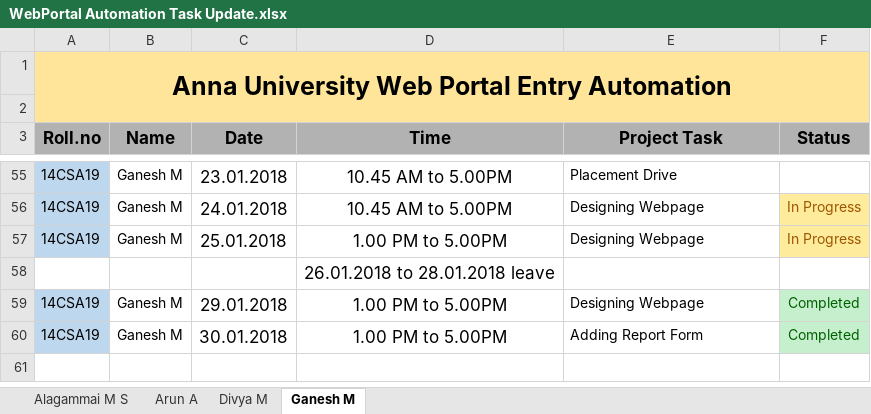
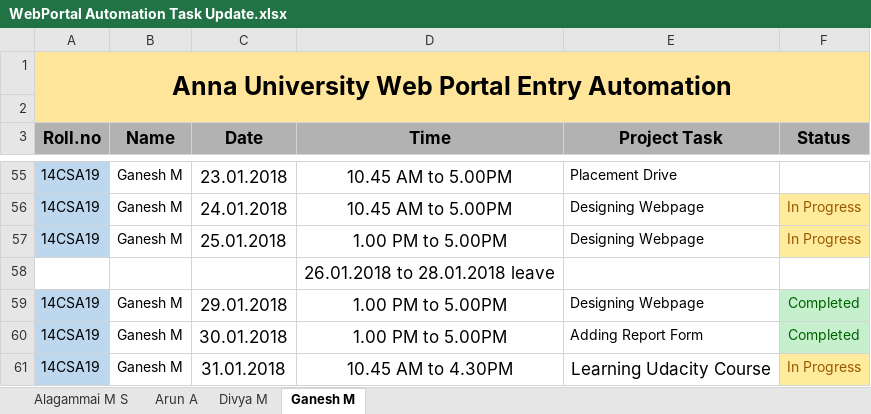
Before and after one commit to kgashok/awpa, an Excel workbook: WebPortal Automation Task Update.xlsx, sheet Ganesh M, drawn as a sheet; only a part is shown, gaps mark what is left out; values as stored, in another font and other column widths than the file's, no borders; conditional formats not drawn; the diff names each change by its address in the sheet, - before the commit and + after, or states it on an @@ line.

```diff
--- a/WebPortal Automation Task Update.xlsx (sheet Ganesh M)
+++ b/WebPortal Automation Task Update.xlsx (sheet Ganesh M)
+row 61: 14CSA19 | Ganesh M | 31.01.2018 | 10.45 AM to 4.30PM | Learning Udacity Course | In Progress
```
Also changed, not shown: sheet Arun A, sheet Divya M, sheet Alagammai M S.
